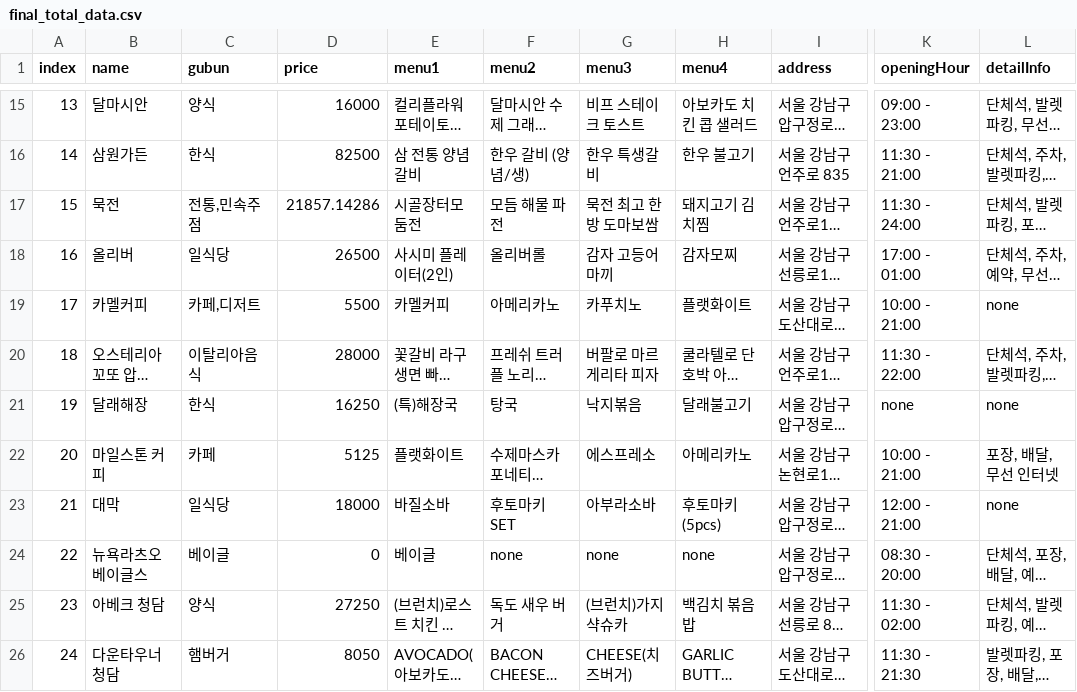
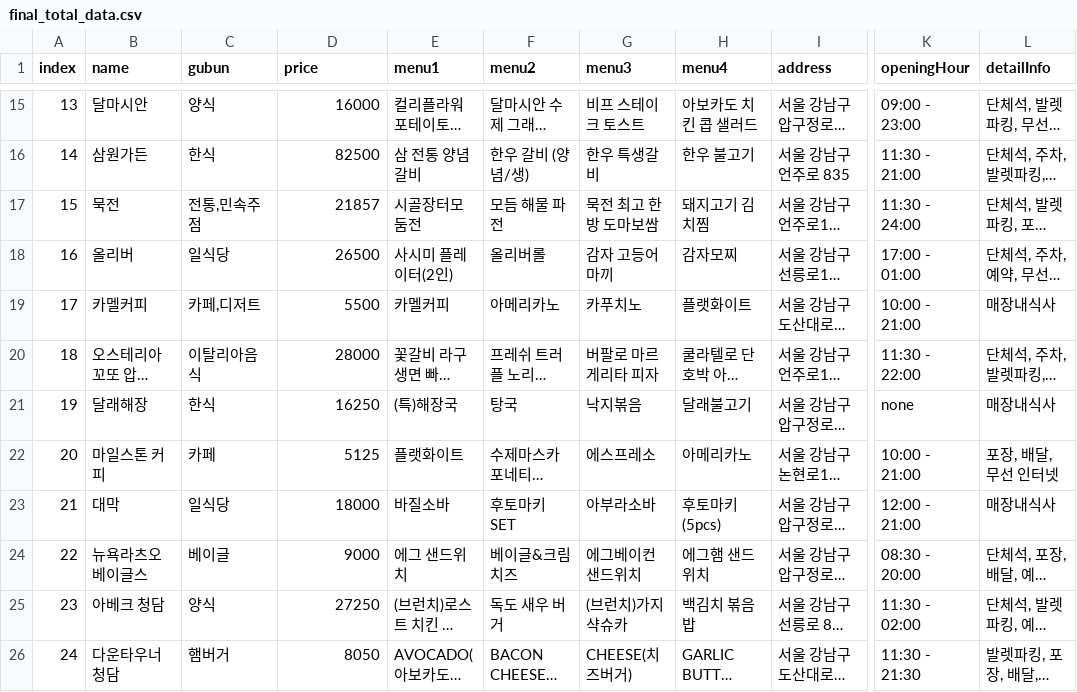
Before and after one commit to DoYungJung/teamProject, a CSV file: finalData/final_total_data.csv, drawn as a sheet; only a part is shown, gaps mark what is left out; long unchanged cells end in …; the diff covers the shown part only; the diff names each change by its address in the sheet, - before the commit and + after, or states it on an @@ line.

Commit message:
final_total_data null값 삭제

```diff
--- a/finalData/final_total_data.csv
+++ b/finalData/final_total_data.csv
-D17 (price): 21857.14286
+D17 (price): 21857
-L19 (detailInfo): none
+L19 (detailInfo): 매장내식사
-L21 (detailInfo): none
+L21 (detailInfo): 매장내식사
-L23 (detailInfo): none
+L23 (detailInfo): 매장내식사
-D24 (price): 0
+D24 (price): 9000
-E24 (menu1): 베이글
+E24 (menu1): 에그 샌드위치
-F24 (menu2): none
+F24 (menu2): 베이글&크림치즈
-G24 (menu3): none
+G24 (menu3): 에그베이컨 샌드위치
-H24 (menu4): none
+H24 (menu4): 에그햄 샌드위치
```
Also changed, not shown: 89 edited cells elsewhere in this file.
